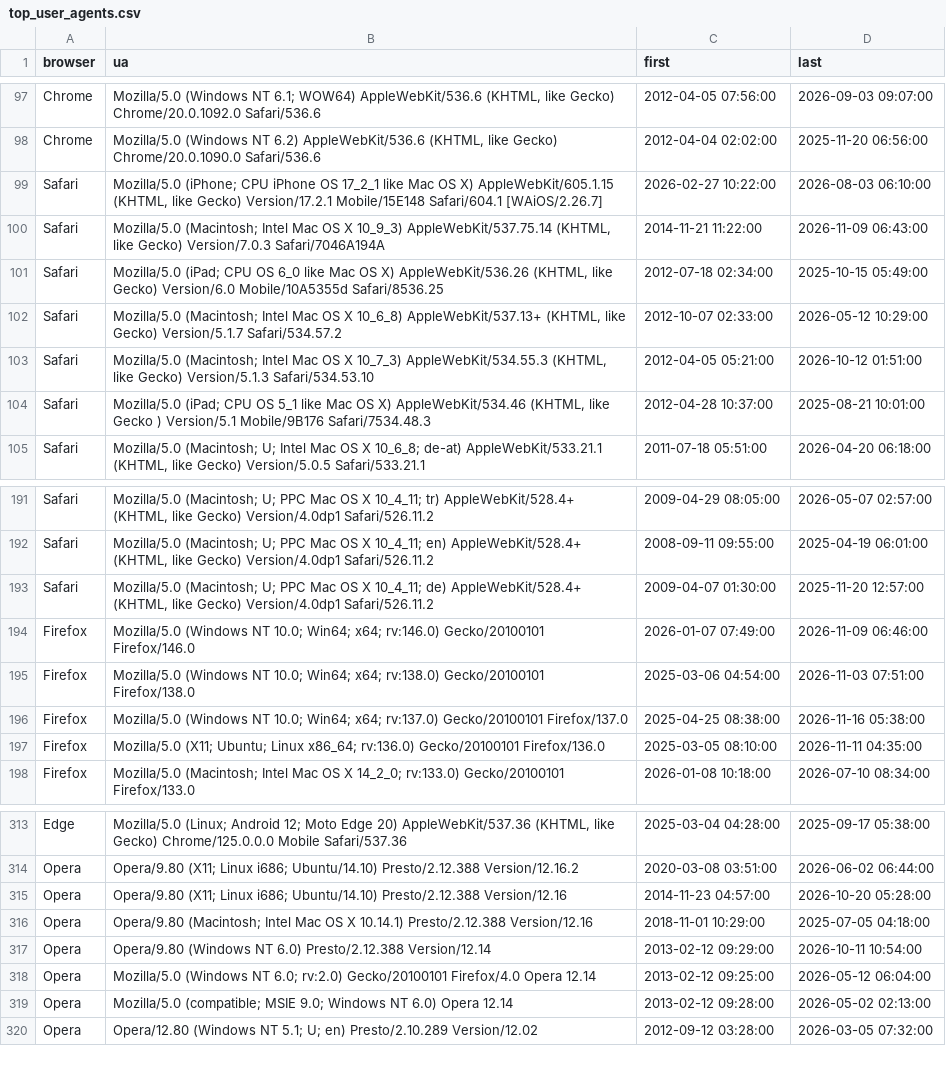
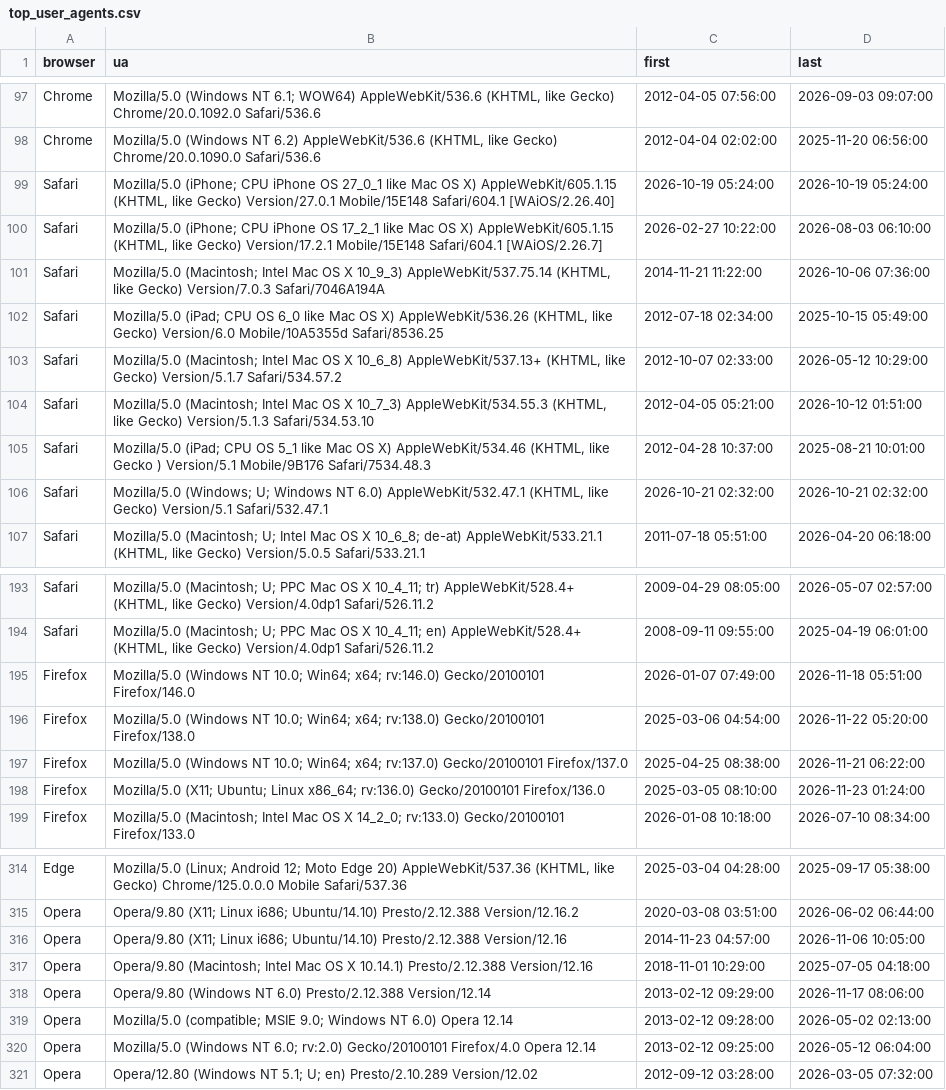
Before and after one commit to rahulsrma26/latest-user-agent, a CSV file: data/top_user_agents.csv, drawn as a sheet; only a part is shown, gaps mark what is left out; the diff covers the shown part only.

```diff
--- a/data/top_user_agents.csv
+++ b/data/top_user_agents.csv
@@ -98,4 +98,5 @@ Chrome,"Mozilla/5.0 (Windows NT 6.1; WOW64) AppleWebKit/536.6 (KHTML, like Gecko
 Chrome,"Mozilla/5.0 (Windows NT 6.2) AppleWebKit/536.6 (KHTML, like Gecko) Chrome/20.0.1090.0 Safari/536.6",2012-04-04 02:02:00,2025-11-20 06:56:00
+Safari,"Mozilla/5.0 (iPhone; CPU iPhone OS 27_0_1 like Mac OS X) AppleWebKit/605.1.15 (KHTML, like Gecko) Version/27.0.1 Mobile/15E148 Safari/604.1 [WAiOS/2.26.40]",2026-10-19 05:24:00,2026-10-19 05:24:00
 Safari,"Mozilla/5.0 (iPhone; CPU iPhone OS 17_2_1 like Mac OS X) AppleWebKit/605.1.15 (KHTML, like Gecko) Version/17.2.1 Mobile/15E148 Safari/604.1 [WAiOS/2.26.7]",2026-02-27 10:22:00,2026-08-03 06:10:00
-Safari,"Mozilla/5.0 (Macintosh; Intel Mac OS X 10_9_3) AppleWebKit/537.75.14 (KHTML, like Gecko) Version/7.0.3 Safari/7046A194A",2014-11-21 11:22:00,2026-11-09 06:43:00
+Safari,"Mozilla/5.0 (Macintosh; Intel Mac OS X 10_9_3) AppleWebKit/537.75.14 (KHTML, like Gecko) Version/7.0.3 Safari/7046A194A",2014-11-21 11:22:00,2026-10-06 07:36:00
 Safari,"Mozilla/5.0 (iPad; CPU OS 6_0 like Mac OS X) AppleWebKit/536.26 (KHTML, like Gecko) Version/6.0 Mobile/10A5355d Safari/8536.25",2012-07-18 02:34:00,2025-10-15 05:49:00
@@ -104,2 +105,3 @@ Safari,"Mozilla/5.0 (Macintosh; Intel Mac OS X 10_7_3) AppleWebKit/534.55.3 (KHT
 Safari,"Mozilla/5.0 (iPad; CPU OS 5_1 like Mac OS X) AppleWebKit/534.46 (KHTML, like Gecko ) Version/5.1 Mobile/9B176 Safari/7534.48.3",2012-04-28 10:37:00,2025-08-21 10:01:00
+Safari,"Mozilla/5.0 (Windows; U; Windows NT 6.0) AppleWebKit/532.47.1 (KHTML, like Gecko) Version/5.1 Safari/532.47.1",2026-10-21 02:32:00,2026-10-21 02:32:00
 Safari,"Mozilla/5.0 (Macintosh; U; Intel Mac OS X 10_6_8; de-at) AppleWebKit/533.21.1 (KHTML, like Gecko) Version/5.0.5 Safari/533.21.1",2011-07-18 05:51:00,2026-04-20 06:18:00
@@ -192,7 +194,6 @@ Safari,"Mozilla/5.0 (Macintosh; U; PPC Mac OS X 10_4_11; tr) AppleWebKit/528.4+
 Safari,"Mozilla/5.0 (Macintosh; U; PPC Mac OS X 10_4_11; en) AppleWebKit/528.4+ (KHTML, like Gecko) Version/4.0dp1 Safari/526.11.2",2008-09-11 09:55:00,2025-04-19 06:01:00
-Safari,"Mozilla/5.0 (Macintosh; U; PPC Mac OS X 10_4_11; de) AppleWebKit/528.4+ (KHTML, like Gecko) Version/4.0dp1 Safari/526.11.2",2009-04-07 01:30:00,2025-11-20 12:57:00
-Firefox,Mozilla/5.0 (Windows NT 10.0; Win64; x64; rv:146.0) Gecko/20100101 Firefox/146.0,2026-01-07 07:49:00,2026-11-09 06:46:00
-Firefox,Mozilla/5.0 (Windows NT 10.0; Win64; x64; rv:138.0) Gecko/20100101 Firefox/138.0,2025-03-06 04:54:00,2026-11-03 07:51:00
-Firefox,Mozilla/5.0 (Windows NT 10.0; Win64; x64; rv:137.0) Gecko/20100101 Firefox/137.0,2025-04-25 08:38:00,2026-11-16 05:38:00
-Firefox,Mozilla/5.0 (X11; Ubuntu; Linux x86_64; rv:136.0) Gecko/20100101 Firefox/136.0,2025-03-05 08:10:00,2026-11-11 04:35:00
+Firefox,Mozilla/5.0 (Windows NT 10.0; Win64; x64; rv:146.0) Gecko/20100101 Firefox/146.0,2026-01-07 07:49:00,2026-11-18 05:51:00
+Firefox,Mozilla/5.0 (Windows NT 10.0; Win64; x64; rv:138.0) Gecko/20100101 Firefox/138.0,2025-03-06 04:54:00,2026-11-22 05:20:00
+Firefox,Mozilla/5.0 (Windows NT 10.0; Win64; x64; rv:137.0) Gecko/20100101 Firefox/137.0,2025-04-25 08:38:00,2026-11-21 06:22:00
+Firefox,Mozilla/5.0 (X11; Ubuntu; Linux x86_64; rv:136.0) Gecko/20100101 Firefox/136.0,2025-03-05 08:10:00,2026-11-23 01:24:00
 Firefox,Mozilla/5.0 (Macintosh; Intel Mac OS X 14_2_0; rv:133.0) Gecko/20100101 Firefox/133.0,2026-01-08 10:18:00,2026-07-10 08:34:00
@@ -314,7 +315,7 @@ Edge,"Mozilla/5.0 (Linux; Android 12; Moto Edge 20) AppleWebKit/537.36 (KHTML, l
 Opera,Opera/9.80 (X11; Linux i686; Ubuntu/14.10) Presto/2.12.388 Version/12.16.2,2020-03-08 03:51:00,2026-06-02 06:44:00
-Opera,Opera/9.80 (X11; Linux i686; Ubuntu/14.10) Presto/2.12.388 Version/12.16,2014-11-23 04:57:00,2026-10-20 05:28:00
+Opera,Opera/9.80 (X11; Linux i686; Ubuntu/14.10) Presto/2.12.388 Version/12.16,2014-11-23 04:57:00,2026-11-06 10:05:00
 Opera,Opera/9.80 (Macintosh; Intel Mac OS X 10.14.1) Presto/2.12.388 Version/12.16,2018-11-01 10:29:00,2025-07-05 04:18:00
-Opera,Opera/9.80 (Windows NT 6.0) Presto/2.12.388 Version/12.14,2013-02-12 09:29:00,2026-10-11 10:54:00
+Opera,Opera/9.80 (Windows NT 6.0) Presto/2.12.388 Version/12.14,2013-02-12 09:29:00,2026-11-17 08:06:00
+Opera,Mozilla/5.0 (compatible; MSIE 9.0; Windows NT 6.0) Opera 12.14,2013-02-12 09:28:00,2026-05-02 02:13:00
 Opera,Mozilla/5.0 (Windows NT 6.0; rv:2.0) Gecko/20100101 Firefox/4.0 Opera 12.14,2013-02-12 09:25:00,2026-05-12 06:04:00
-Opera,Mozilla/5.0 (compatible; MSIE 9.0; Windows NT 6.0) Opera 12.14,2013-02-12 09:28:00,2026-05-02 02:13:00
 Opera,Opera/12.80 (Windows NT 5.1; U; en) Presto/2.10.289 Version/12.02,2012-09-12 03:28:00,2026-03-05 07:32:00
```
Also changed, not shown: 9 added rows, 9 removed rows, 2 moved rows and 3 edited cells elsewhere in this file.
